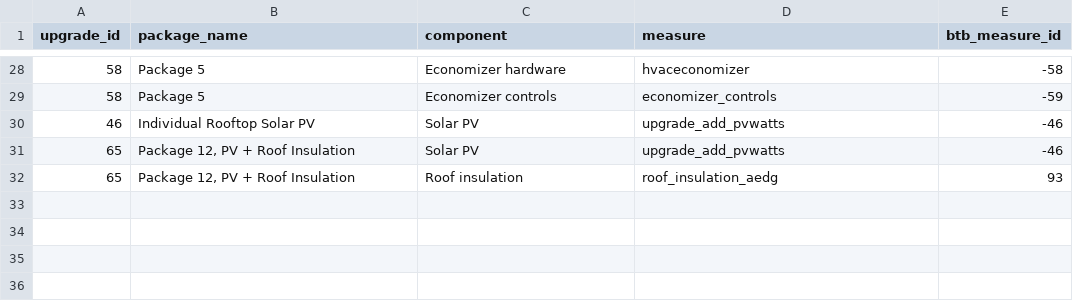
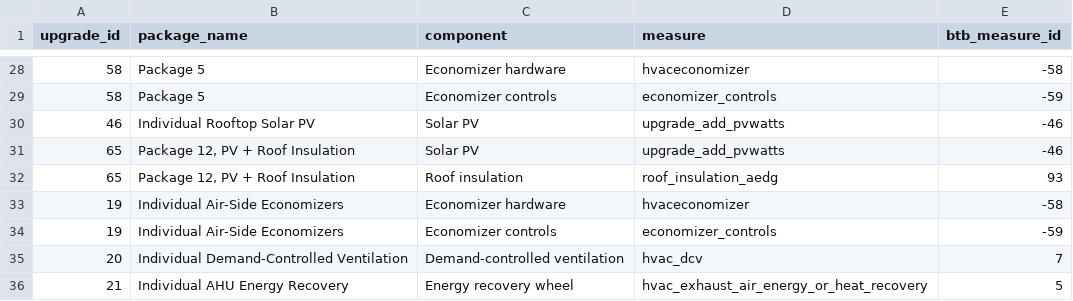
Before and after one commit to wegry/DS5500, a CSV file: dbt/seeds/comstock_package_components.csv, drawn as a sheet; only a part is shown, gaps mark what is left out; the diff names each change by its address in the sheet, - before the commit and + after, or states it on an @@ line.

```diff
--- a/dbt/seeds/comstock_package_components.csv
+++ b/dbt/seeds/comstock_package_components.csv
+row 33: 19 | Individual Air-Side Economizers | Economizer hardware | hvaceconomizer | -58
+row 34: 19 | Individual Air-Side Economizers | Economizer controls | economizer_controls | -59
+row 35: 20 | Individual Demand-Controlled Ventilation | Demand-controlled ventilation | hvac_dcv | 7
+row 36: 21 | Individual AHU Energy Recovery | Energy recovery wheel | hvac_exhaust_air_energy_or_heat_recovery | 5
```
Also changed, not shown: dbt/analysis_outputs/monte_carlo_20yr/building_summary.csv, dbt/analysis_outputs/monte_carlo_20yr/cohort_summary.csv, 2 other files.
